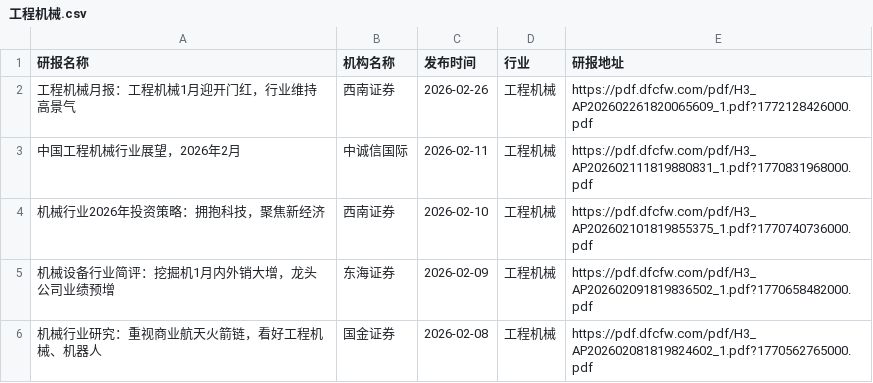
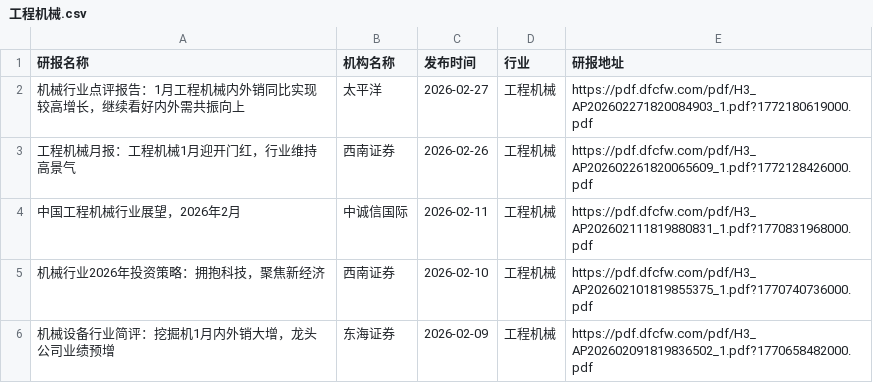
Before and after one commit to yueshandewu/dongcai_report, a CSV file: eastmoney/工程机械.csv, drawn as a sheet; only a part is shown; the shorter side is filled out with more unchanged rows; the diff names each change by its address in the sheet, - before the commit and + after, or states it on an @@ line.

```diff
--- a/eastmoney/工程机械.csv
+++ b/eastmoney/工程机械.csv
+row 2: 机械行业点评报告：1月工程机械内外销同比实现较高增长，继续看好内外需共振向上 | 太平洋 | 2026-02-27 | 工程机械 | https://pdf.dfcfw.com/pdf/H3_AP202602271820084903_1.pdf?1772180619000.pdf
```
Also changed, not shown: eastmoney/半导体.csv, eastmoney/汽车整车.csv, 32 other files.
